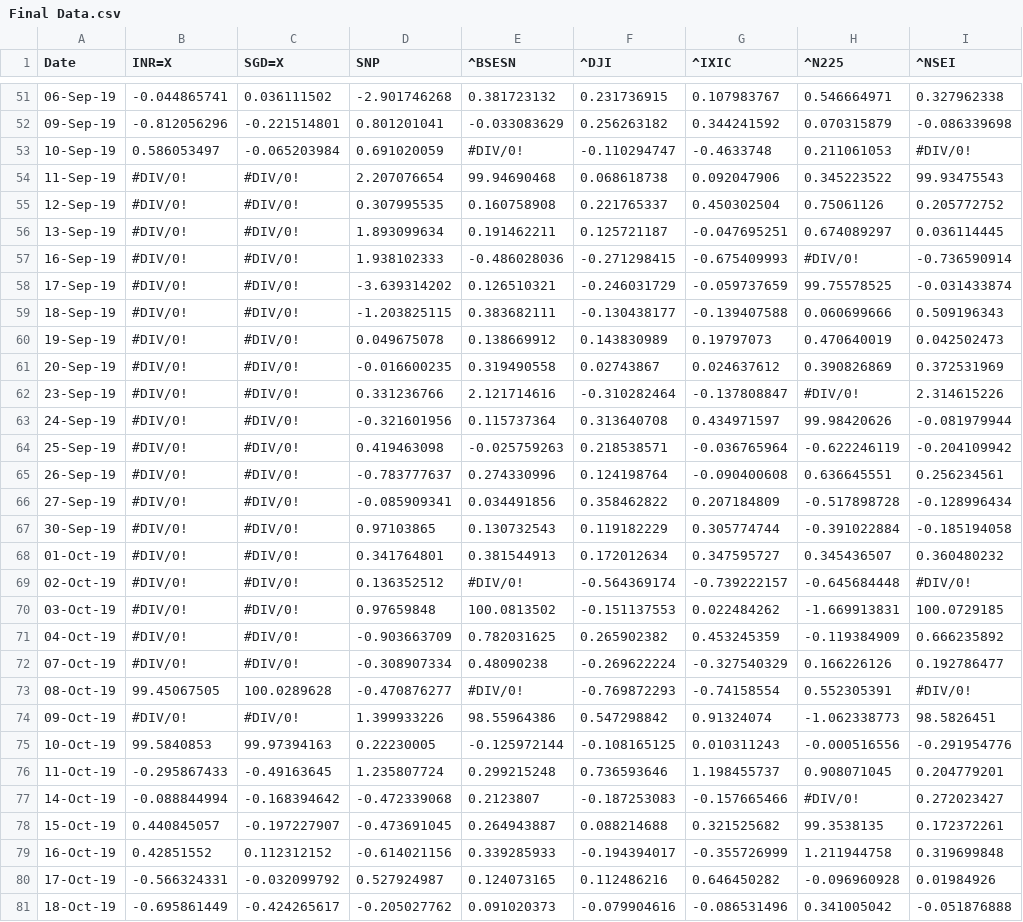
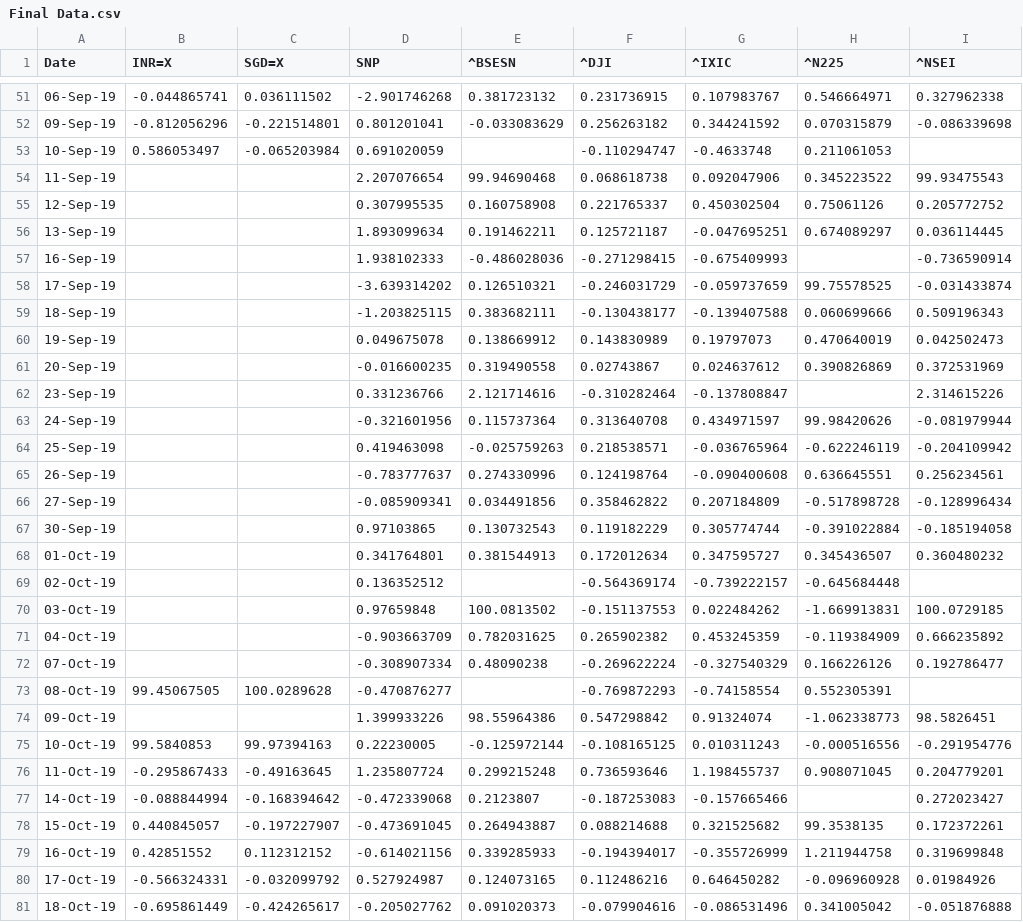
Before and after one commit to sanskarjain7/ModelA, a CSV file: Final Data.csv, drawn as a sheet; only a part is shown, gaps mark what is left out; the diff covers the shown part only.

Commit message:
Add files via upload

```diff
--- a/Final Data.csv
+++ b/Final Data.csv
@@ -52,27 +52,27 @@ Date,INR=X,SGD=X,SNP,^BSESN,^DJI,^IXIC,^N225,^NSEI
 09-Sep-19,-0.812056296,-0.221514801,0.801201041,-0.033083629,0.256263182,0.344241592,0.070315879,-0.086339698
-10-Sep-19,0.586053497,-0.065203984,0.691020059,#DIV/0!,-0.110294747,-0.4633748,0.211061053,#DIV/0!
-11-Sep-19,#DIV/0!,#DIV/0!,2.207076654,99.94690468,0.068618738,0.092047906,0.345223522,99.93475543
-12-Sep-19,#DIV/0!,#DIV/0!,0.307995535,0.160758908,0.221765337,0.450302504,0.75061126,0.205772752
-13-Sep-19,#DIV/0!,#DIV/0!,1.893099634,0.191462211,0.125721187,-0.047695251,0.674089297,0.036114445
-16-Sep-19,#DIV/0!,#DIV/0!,1.938102333,-0.486028036,-0.271298415,-0.675409993,#DIV/0!,-0.736590914
-17-Sep-19,#DIV/0!,#DIV/0!,-3.639314202,0.126510321,-0.246031729,-0.059737659,99.75578525,-0.031433874
-18-Sep-19,#DIV/0!,#DIV/0!,-1.203825115,0.383682111,-0.130438177,-0.139407588,0.060699666,0.509196343
-19-Sep-19,#DIV/0!,#DIV/0!,0.049675078,0.138669912,0.143830989,0.19797073,0.470640019,0.042502473
-20-Sep-19,#DIV/0!,#DIV/0!,-0.016600235,0.319490558,0.02743867,0.024637612,0.390826869,0.372531969
-23-Sep-19,#DIV/0!,#DIV/0!,0.331236766,2.121714616,-0.310282464,-0.137808847,#DIV/0!,2.314615226
-24-Sep-19,#DIV/0!,#DIV/0!,-0.321601956,0.115737364,0.313640708,0.434971597,99.98420626,-0.081979944
-25-Sep-19,#DIV/0!,#DIV/0!,0.419463098,-0.025759263,0.218538571,-0.036765964,-0.622246119,-0.204109942
-26-Sep-19,#DIV/0!,#DIV/0!,-0.783777637,0.274330996,0.124198764,-0.090400608,0.636645551,0.256234561
-27-Sep-19,#DIV/0!,#DIV/0!,-0.085909341,0.034491856,0.358462822,0.207184809,-0.517898728,-0.128996434
-30-Sep-19,#DIV/0!,#DIV/0!,0.97103865,0.130732543,0.119182229,0.305774744,-0.391022884,-0.185194058
-01-Oct-19,#DIV/0!,#DIV/0!,0.341764801,0.381544913,0.172012634,0.347595727,0.345436507,0.360480232
-02-Oct-19,#DIV/0!,#DIV/0!,0.136352512,#DIV/0!,-0.564369174,-0.739222157,-0.645684448,#DIV/0!
-03-Oct-19,#DIV/0!,#DIV/0!,0.97659848,100.0813502,-0.151137553,0.022484262,-1.669913831,100.0729185
-04-Oct-19,#DIV/0!,#DIV/0!,-0.903663709,0.782031625,0.265902382,0.453245359,-0.119384909,0.666235892
-07-Oct-19,#DIV/0!,#DIV/0!,-0.308907334,0.48090238,-0.269622224,-0.327540329,0.166226126,0.192786477
-08-Oct-19,99.45067505,100.0289628,-0.470876277,#DIV/0!,-0.769872293,-0.74158554,0.552305391,#DIV/0!
-09-Oct-19,#DIV/0!,#DIV/0!,1.399933226,98.55964386,0.547298842,0.91324074,-1.062338773,98.5826451
+10-Sep-19,0.586053497,-0.065203984,0.691020059,,-0.110294747,-0.4633748,0.211061053,
+11-Sep-19,,,2.207076654,99.94690468,0.068618738,0.092047906,0.345223522,99.93475543
+12-Sep-19,,,0.307995535,0.160758908,0.221765337,0.450302504,0.75061126,0.205772752
+13-Sep-19,,,1.893099634,0.191462211,0.125721187,-0.047695251,0.674089297,0.036114445
+16-Sep-19,,,1.938102333,-0.486028036,-0.271298415,-0.675409993,,-0.736590914
+17-Sep-19,,,-3.639314202,0.126510321,-0.246031729,-0.059737659,99.75578525,-0.031433874
+18-Sep-19,,,-1.203825115,0.383682111,-0.130438177,-0.139407588,0.060699666,0.509196343
+19-Sep-19,,,0.049675078,0.138669912,0.143830989,0.19797073,0.470640019,0.042502473
+20-Sep-19,,,-0.016600235,0.319490558,0.02743867,0.024637612,0.390826869,0.372531969
+23-Sep-19,,,0.331236766,2.121714616,-0.310282464,-0.137808847,,2.314615226
+24-Sep-19,,,-0.321601956,0.115737364,0.313640708,0.434971597,99.98420626,-0.081979944
+25-Sep-19,,,0.419463098,-0.025759263,0.218538571,-0.036765964,-0.622246119,-0.204109942
+26-Sep-19,,,-0.783777637,0.274330996,0.124198764,-0.090400608,0.636645551,0.256234561
+27-Sep-19,,,-0.085909341,0.034491856,0.358462822,0.207184809,-0.517898728,-0.128996434
+30-Sep-19,,,0.97103865,0.130732543,0.119182229,0.305774744,-0.391022884,-0.185194058
+01-Oct-19,,,0.341764801,0.381544913,0.172012634,0.347595727,0.345436507,0.360480232
+02-Oct-19,,,0.136352512,,-0.564369174,-0.739222157,-0.645684448,
+03-Oct-19,,,0.97659848,100.0813502,-0.151137553,0.022484262,-1.669913831,100.0729185
+04-Oct-19,,,-0.903663709,0.782031625,0.265902382,0.453245359,-0.119384909,0.666235892
+07-Oct-19,,,-0.308907334,0.48090238,-0.269622224,-0.327540329,0.166226126,0.192786477
+08-Oct-19,99.45067505,100.0289628,-0.470876277,,-0.769872293,-0.74158554,0.552305391,
+09-Oct-19,,,1.399933226,98.55964386,0.547298842,0.91324074,-1.062338773,98.5826451
 10-Oct-19,99.5840853,99.97394163,0.22230005,-0.125972144,-0.108165125,0.010311243,-0.000516556,-0.291954776
 11-Oct-19,-0.295867433,-0.49163645,1.235807724,0.299215248,0.736593646,1.198455737,0.908071045,0.204779201
-14-Oct-19,-0.088844994,-0.168394642,-0.472339068,0.2123807,-0.187253083,-0.157665466,#DIV/0!,0.272023427
+14-Oct-19,-0.088844994,-0.168394642,-0.472339068,0.2123807,-0.187253083,-0.157665466,,0.272023427
 15-Oct-19,0.440845057,-0.197227907,-0.473691045,0.264943887,0.088214688,0.321525682,99.3538135,0.172372261
```
Also changed, not shown: 143 edited cells elsewhere in this file.
